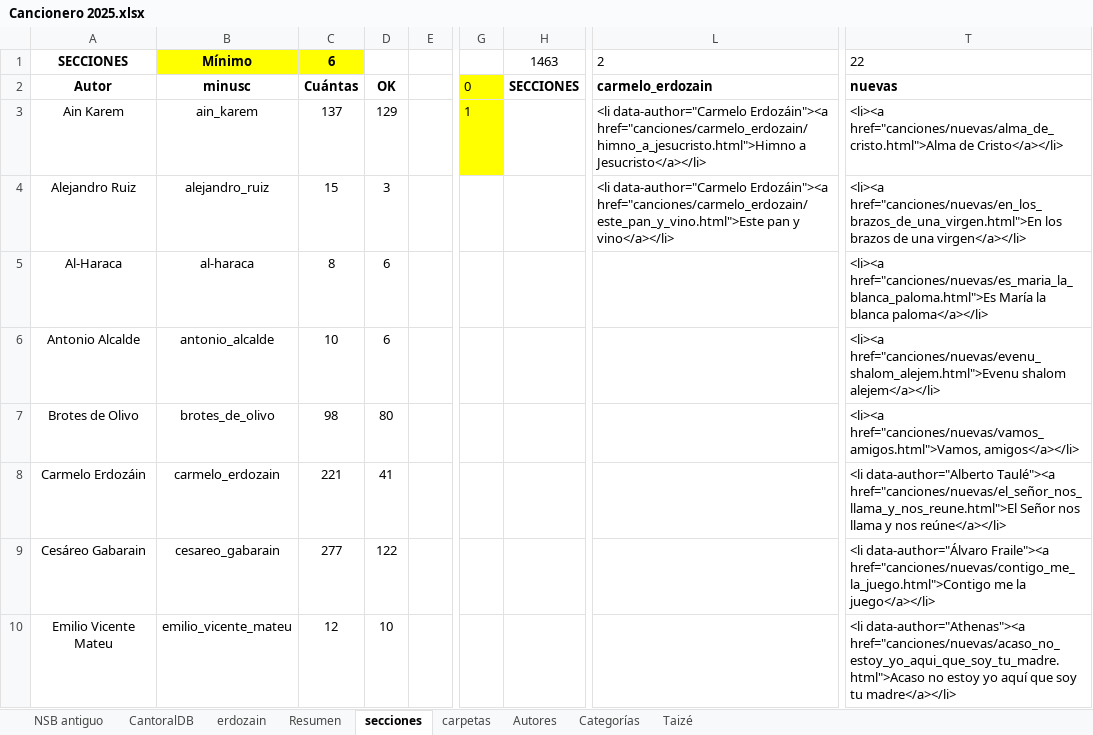
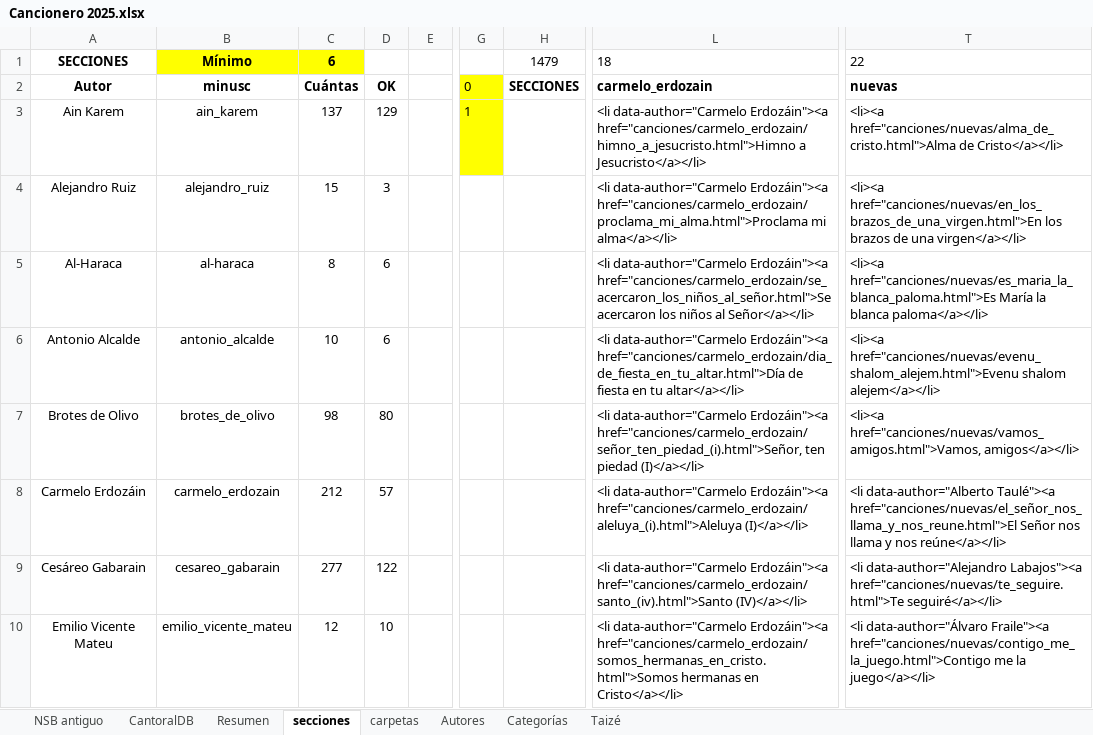
Before and after one commit to JuanjoML1/cantoralNSB, an Excel workbook: ignore/Cancionero 2025.xlsx, sheet secciones, drawn as a sheet; only a part is shown, gaps mark what is left out; values as stored, in another font and other column widths than the file's, no borders; the diff covers the shown part only; the diff names each change by its address in the sheet, - before the commit and + after, or states it on an @@ line.

```diff
--- a/ignore/Cancionero 2025.xlsx (sheet secciones)
+++ b/ignore/Cancionero 2025.xlsx (sheet secciones)
-sheet tab: erdozain
-H1: 1463
+H1: 1479
-L1: 2
+L1: 18
-L4: …data-author="Carmelo Erdozáin"><a href="canciones/carmelo_erdozain/este_pan_y_vino.html">Este pan y vino</a></li>
+L4: …data-author="Carmelo Erdozáin"><a href="canciones/carmelo_erdozain/proclama_mi_alma.html">Proclama mi alma</a></li>
-L5: (empty)
+L5: <li data-author="Carmelo Erdozáin"><a href="canciones/carmelo_erdozain/se_acercaron_los_niños_al_señor.html">Se acercaron los niños al Señor</a></li>
-L6: (empty)
+L6: <li data-author="Carmelo Erdozáin"><a href="canciones/carmelo_erdozain/dia_de_fiesta_en_tu_altar.html">Día de fiesta en tu altar</a></li>
-L7: (empty)
+L7: <li data-author="Carmelo Erdozáin"><a href="canciones/carmelo_erdozain/señor_ten_piedad_(i).html">Señor, ten piedad (I)</a></li>
-C8: 221
+C8: 212
-D8: 41
+D8: 57
-L8: (empty)
+L8: <li data-author="Carmelo Erdozáin"><a href="canciones/carmelo_erdozain/aleluya_(i).html">Aleluya (I)</a></li>
-L9: (empty)
+L9: <li data-author="Carmelo Erdozáin"><a href="canciones/carmelo_erdozain/santo_(iv).html">Santo (IV)</a></li>
-T9: <li data-author="Álvaro Fraile"><a href="canciones/nuevas/contigo_me_la_juego.html">Contigo me la juego</a></li>
+T9: <li data-author="Alejandro Labajos"><a href="canciones/nuevas/te_seguire.html">Te seguiré</a></li>
-L10: (empty)
+L10: <li data-author="Carmelo Erdozáin"><a href="canciones/carmelo_erdozain/somos_hermanas_en_cristo.html">Somos hermanas en Cristo</a></li>
-T10: <li data-author="Athenas"><a href="canciones/nuevas/acaso_no_estoy_yo_aqui_que_soy_tu_madre.html">Acaso no estoy yo aquí que soy tu madre</a></li>
+T10: <li data-author="Álvaro Fraile"><a href="canciones/nuevas/contigo_me_la_juego.html">Contigo me la juego</a></li>
```
Also changed, not shown: 24 edited cells elsewhere in this sheet, sheet CantoralDB, sheet carpetas, sheet Resumen, hidden cells, 20 other files.
